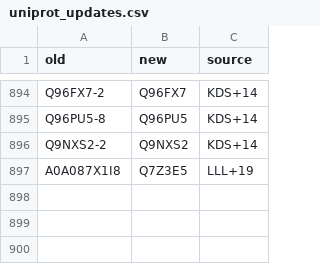
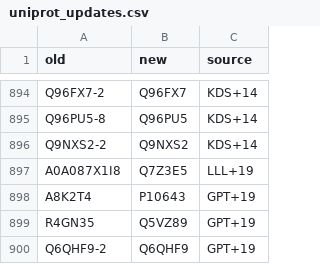
Before and after one commit to jedick/canprot, a CSV file: inst/extdata/protein/uniprot_updates.csv, drawn as a sheet; only a part is shown, gaps mark what is left out.

```diff
--- a/inst/extdata/protein/uniprot_updates.csv
+++ b/inst/extdata/protein/uniprot_updates.csv
@@ -897 +897,4 @@ Q9NXS2-2,Q9NXS2,KDS+14
 A0A087X1I8,Q7Z3E5,LLL+19
+A8K2T4,P10643,GPT+19
+R4GN35,Q5VZ89,GPT+19
+Q6QHF9-2,Q6QHF9,GPT+19
```
Also changed, not shown: inst/extdata/vignette_output/hypoxia.csv, 7 other files.
